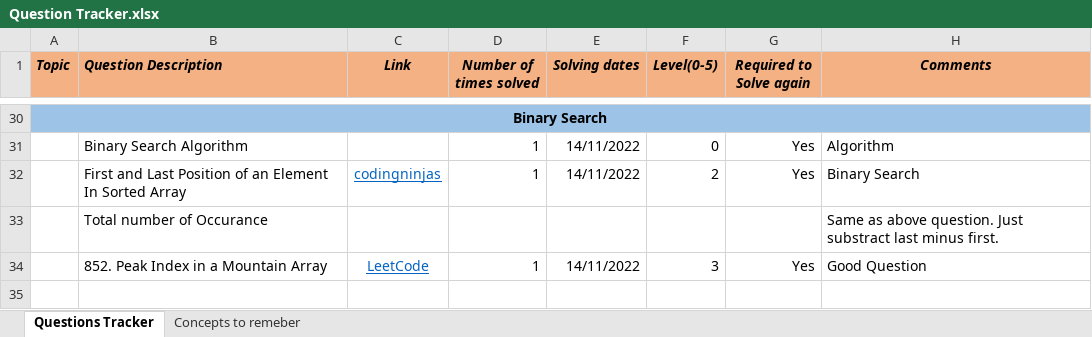
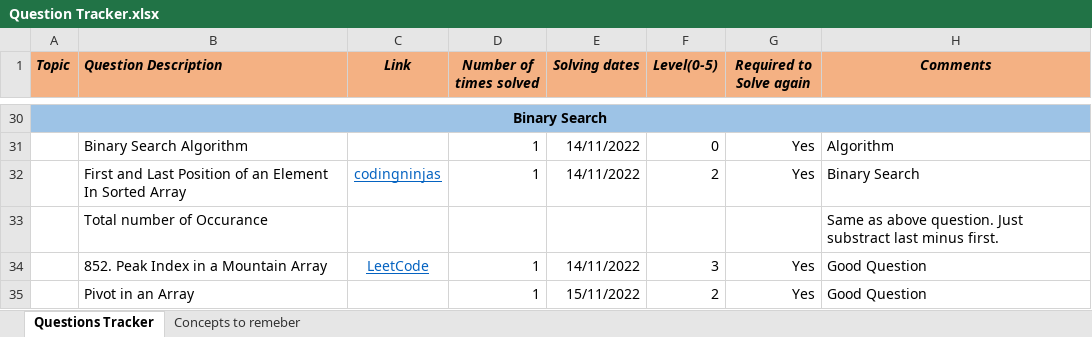
Before and after one commit to Vaibhav2998/competitive-programming, an Excel workbook: All Questions/Question Tracker.xlsx, sheet Questions Tracker, drawn as a sheet; only a part is shown, gaps mark what is left out; values as stored, in another font and other column widths than the file's, no borders; the diff names each change by its address in the sheet, - before the commit and + after, or states it on an @@ line.

```diff
--- a/All Questions/Question Tracker.xlsx (sheet Questions Tracker)
+++ b/All Questions/Question Tracker.xlsx (sheet Questions Tracker)
+row 35:  | Pivot in an Array |  | 1 | 15/11/2022 | 2 | Yes | Good Question
```
Also changed, not shown: 2 other files.
